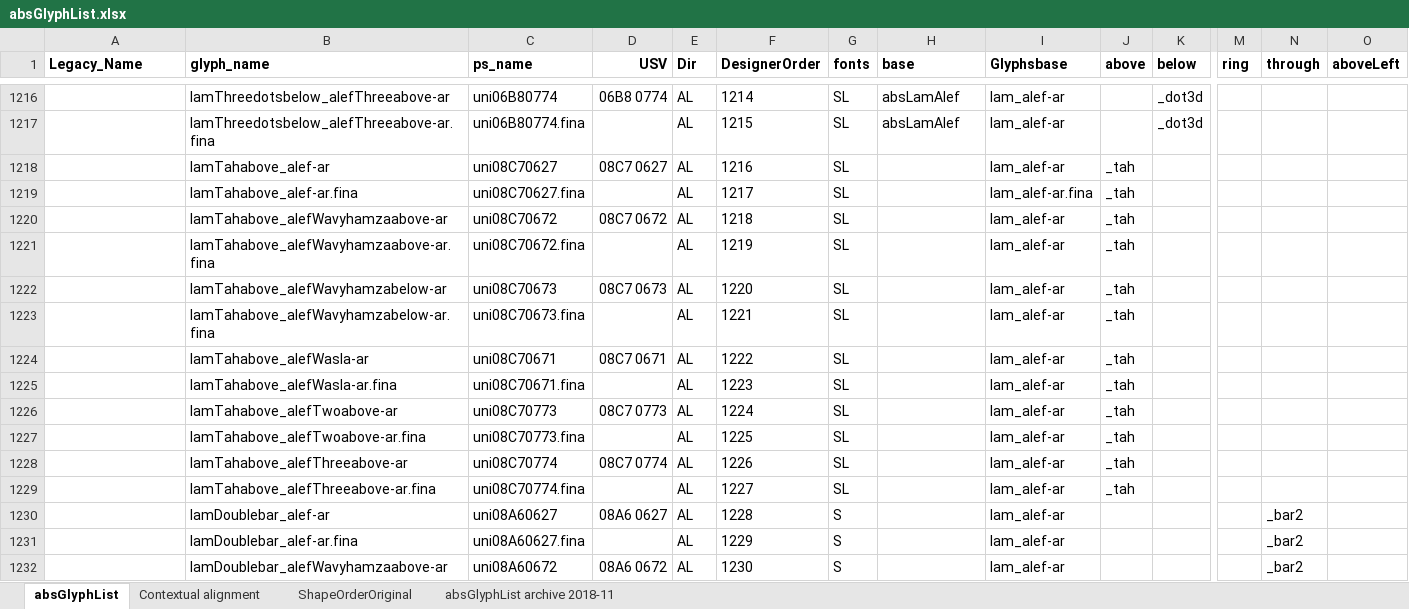
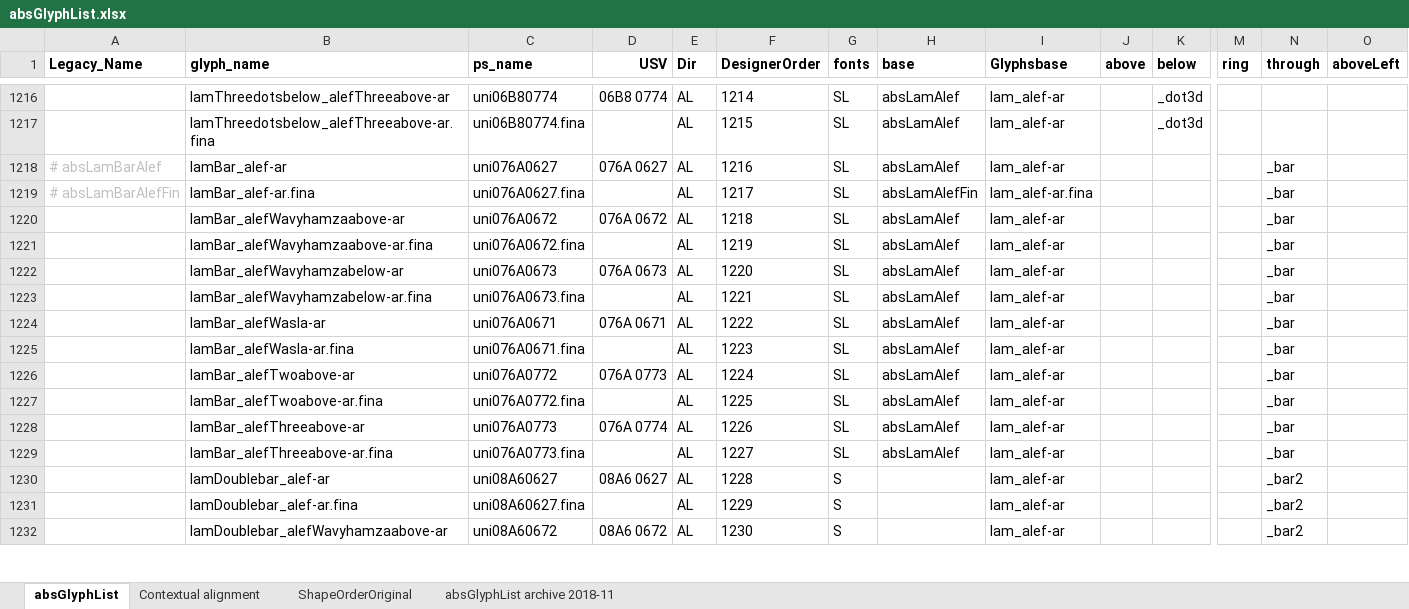
Before and after one commit to silnrsi/font-arab-tools, an Excel workbook: absGlyphList/absGlyphList.xlsx, sheet absGlyphList, drawn as a sheet; only a part is shown, gaps mark what is left out; values as stored, in another font and other column widths than the file's, no borders; charts and pictures not drawn; removed rows and columns are numbered as before the commit, all else as after; rows hold the shown columns only; the diff covers the shown part only; the diff names each change by its address in the sheet, - before the commit and + after, or states it on an @@ line.

Commit message:
[ABS-2318] Re-order lam-alef ligature glyphs so fixed=0 unnecessary in class definitions

```diff
--- a/absGlyphList/absGlyphList.xlsx (sheet absGlyphList)
+++ b/absGlyphList/absGlyphList.xlsx (sheet absGlyphList)
-row 1218:  | lamTahabove_alef-ar | uni08C70627 | 08C7 0627 | AL | 1216 | SL |  | lam_alef-ar | _tah
-row 1219:  | lamTahabove_alef-ar.fina | uni08C70627.fina |  | AL | 1217 | SL |  | lam_alef-ar.fina | _tah
+row 1218: # absLamBarAlef | lamBar_alef-ar | uni076A0627 | 076A 0627 | AL | 1216 | SL | absLamAlef | lam_alef-ar |  |  |  | _bar
+row 1219: # absLamBarAlefFin | lamBar_alef-ar.fina | uni076A0627.fina |  | AL | 1217 | SL | absLamAlefFin | lam_alef-ar.fina |  |  |  | _bar
-B1220 (glyph_name): lamTahabove_alefWavyhamzaabove-ar
+B1220 (glyph_name): lamBar_alefWavyhamzaabove-ar
-C1220 (ps_name): uni08C70672
+C1220 (ps_name): uni076A0672
-D1220 (USV): 08C7 0672
+D1220 (USV): 076A 0672
-H1220:H1229 (base): (empty)
+H1220:H1229 (base): absLamAlef
-J1220:J1229 (above): _tah
+J1220:J1229 (above): (empty)
-N1220:N1229 (through): (empty)
+N1220:N1229 (through): _bar
-B1221 (glyph_name): lamTahabove_alefWavyhamzaabove-ar.fina
+B1221 (glyph_name): lamBar_alefWavyhamzaabove-ar.fina
-C1221 (ps_name): uni08C70672.fina
+C1221 (ps_name): uni076A0672.fina
-B1222 (glyph_name): lamTahabove_alefWavyhamzabelow-ar
+B1222 (glyph_name): lamBar_alefWavyhamzabelow-ar
-C1222 (ps_name): uni08C70673
+C1222 (ps_name): uni076A0673
-D1222 (USV): 08C7 0673
+D1222 (USV): 076A 0673
-B1223 (glyph_name): lamTahabove_alefWavyhamzabelow-ar.fina
+B1223 (glyph_name): lamBar_alefWavyhamzabelow-ar.fina
-C1223 (ps_name): uni08C70673.fina
+C1223 (ps_name): uni076A0673.fina
-B1224 (glyph_name): lamTahabove_alefWasla-ar
+B1224 (glyph_name): lamBar_alefWasla-ar
-C1224 (ps_name): uni08C70671
+C1224 (ps_name): uni076A0671
-D1224 (USV): 08C7 0671
+D1224 (USV): 076A 0671
-B1225 (glyph_name): lamTahabove_alefWasla-ar.fina
+B1225 (glyph_name): lamBar_alefWasla-ar.fina
-C1225 (ps_name): uni08C70671.fina
+C1225 (ps_name): uni076A0671.fina
-B1226 (glyph_name): lamTahabove_alefTwoabove-ar
+B1226 (glyph_name): lamBar_alefTwoabove-ar
-C1226 (ps_name): uni08C70773
+C1226 (ps_name): uni076A0772
-D1226 (USV): 08C7 0773
+D1226 (USV): 076A 0773
-B1227 (glyph_name): lamTahabove_alefTwoabove-ar.fina
+B1227 (glyph_name): lamBar_alefTwoabove-ar.fina
-C1227 (ps_name): uni08C70773.fina
+C1227 (ps_name): uni076A0772.fina
-B1228 (glyph_name): lamTahabove_alefThreeabove-ar
+B1228 (glyph_name): lamBar_alefThreeabove-ar
-C1228 (ps_name): uni08C70774
+C1228 (ps_name): uni076A0773
-D1228 (USV): 08C7 0774
+D1228 (USV): 076A 0774
-B1229 (glyph_name): lamTahabove_alefThreeabove-ar.fina
+B1229 (glyph_name): lamBar_alefThreeabove-ar.fina
-C1229 (ps_name): uni08C70774.fina
+C1229 (ps_name): uni076A0773.fina
```
Also changed, not shown: 14 added rows, 14 removed rows and 71 edited cells elsewhere in this sheet, 1 other file.
